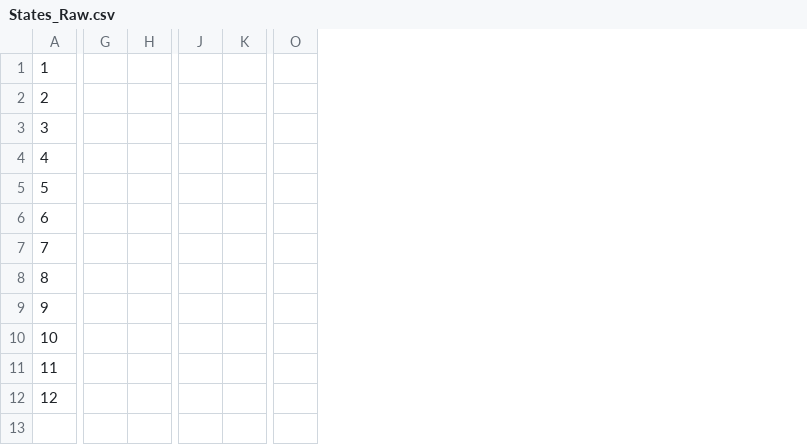
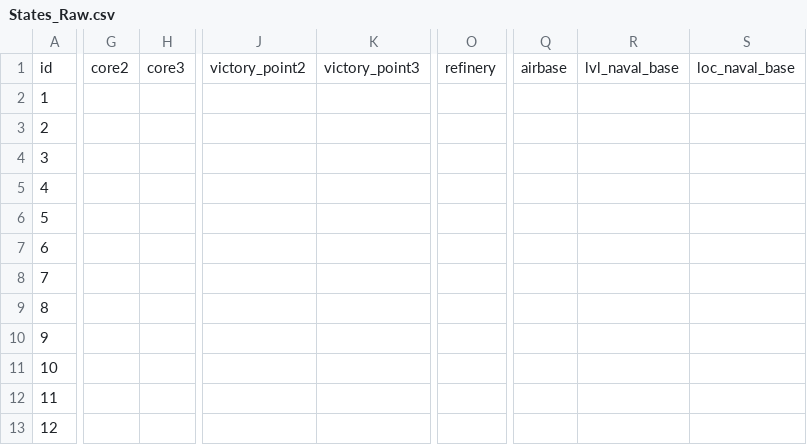
Before and after one commit to Scotty022/Anterra2, a CSV file: Generator_code/States_Raw.csv, drawn as a sheet; only a part is shown, gaps mark what is left out; removed rows and columns are numbered as before the commit, all else as after; rows hold the shown columns only; the diff names each change by its address in the sheet, - before the commit and + after, or states it on an @@ line.

Commit message:
U- State_conv.py
Added some safety measures and error messages. Also added READ_ME.txt and disclaimer

```diff
--- a/Generator_code/States_Raw.csv
+++ b/Generator_code/States_Raw.csv
-column G, empty
-column H, empty
+column G, empty
+column H, empty
-column J, empty
-column K, empty
+column J, empty
+column K, empty
-column O, empty
+column O, empty
+column Q, empty
+column R, empty
+column S, empty
+row 1: id | core2 | core3 | victory_point2 | victory_point3 | refinery | airbase | lvl_naval_base | loc_naval_base
```
Also changed, not shown: 14 other files.
